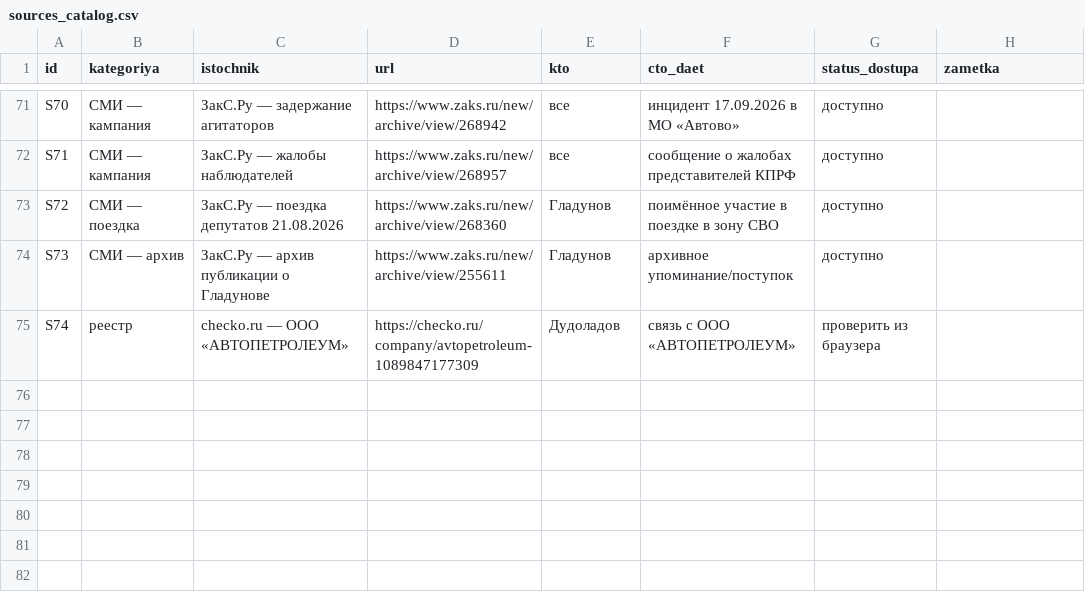
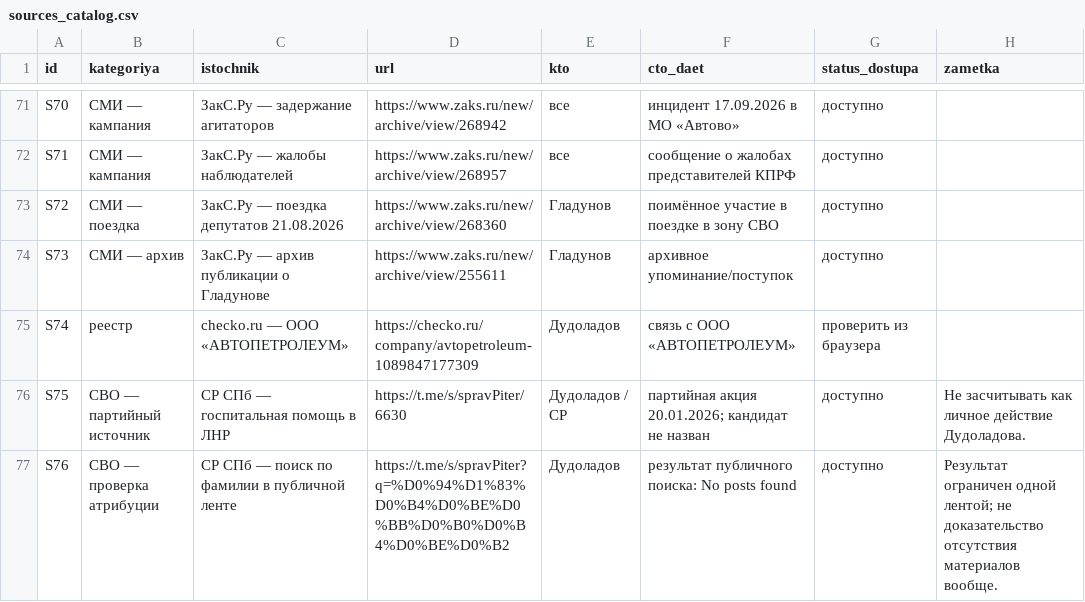
Before and after one commit to ppspb/kandidati, a CSV file: data/sources_catalog.csv, drawn as a sheet; only a part is shown, gaps mark what is left out; the diff names each change by its address in the sheet, - before the commit and + after, or states it on an @@ line.

```diff
--- a/data/sources_catalog.csv
+++ b/data/sources_catalog.csv
+row 76: S75 | СВО — партийный источник | СР СПб — госпитальная помощь в ЛНР | https://t.me/s/spravPiter/6630 | Дудоладов / СР | партийная акция 20.01.2026; кандидат не назван | доступно | Не засчитывать как личное действие Дудоладова.
+row 77: S76 | СВО — проверка атрибуции | СР СПб — поиск по фамилии в публичной ленте | https://t.me/s/spravPiter?q=%D0%94%D1%83%D0%B4%D0%BE%D0%BB%D0%B0%D0%B4%D0%BE%D0%B2 | Дудоладов | результат публичного поиска: No posts found | доступно | Результат ограничен одной лентой; не доказательство отсутствия материалов вообще.
```
Also changed, not shown: data/matriks.csv, 6 other files.
